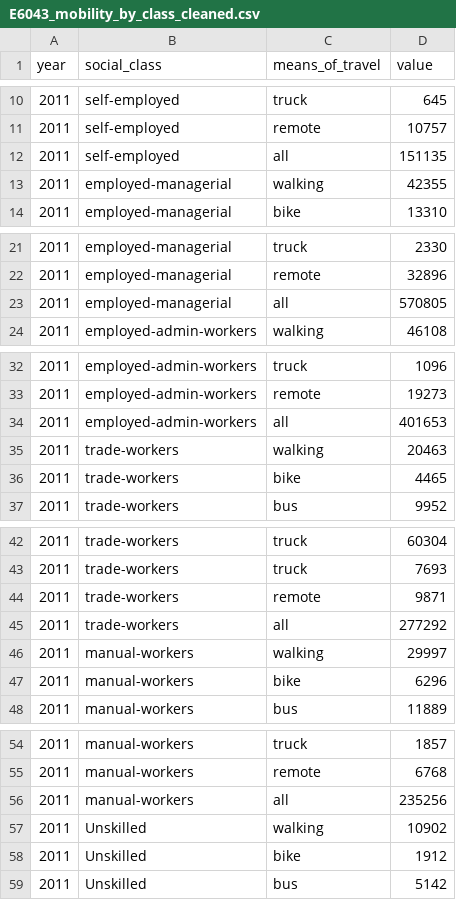
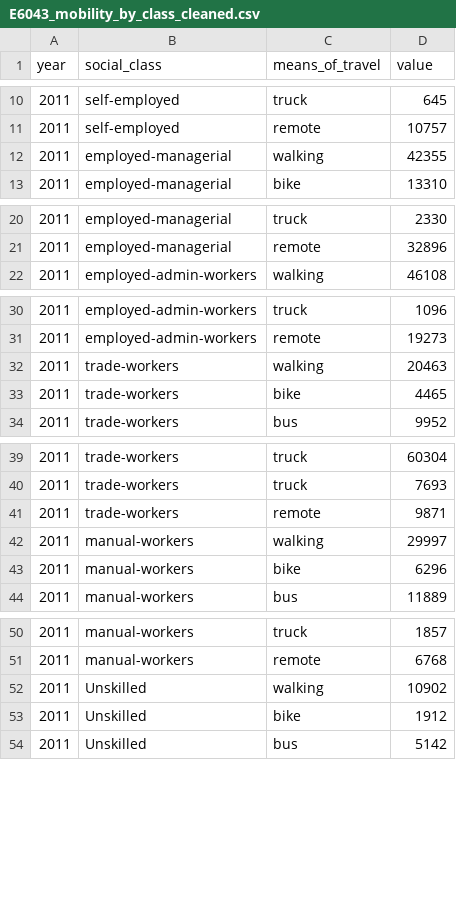
Before and after one commit to rob-sullivan/tu060, a CSV file: ca-1/data/E6043_mobility_by_class_cleaned.csv, drawn as a sheet; only a part is shown, gaps mark what is left out; the diff covers the shown part only; the diff names each change by its address in the sheet, - before the commit and + after, or states it on an @@ line.

```diff
--- a/ca-1/data/E6043_mobility_by_class_cleaned.csv
+++ b/ca-1/data/E6043_mobility_by_class_cleaned.csv
-row 12: 2011 | self-employed | all | 151135
-row 23: 2011 | employed-managerial | all | 570805
-row 34: 2011 | employed-admin-workers | all | 401653
-row 45: 2011 | trade-workers | all | 277292
-row 56: 2011 | manual-workers | all | 235256
```
Also changed, not shown: 9 removed rows elsewhere in this file, ca-1/data/E6010_mobility_by_past30yrs_cleaned.csv, ca-1/data/E6034.people_working_in_towns_suburbs_cleaned.csv, 22 other files.
